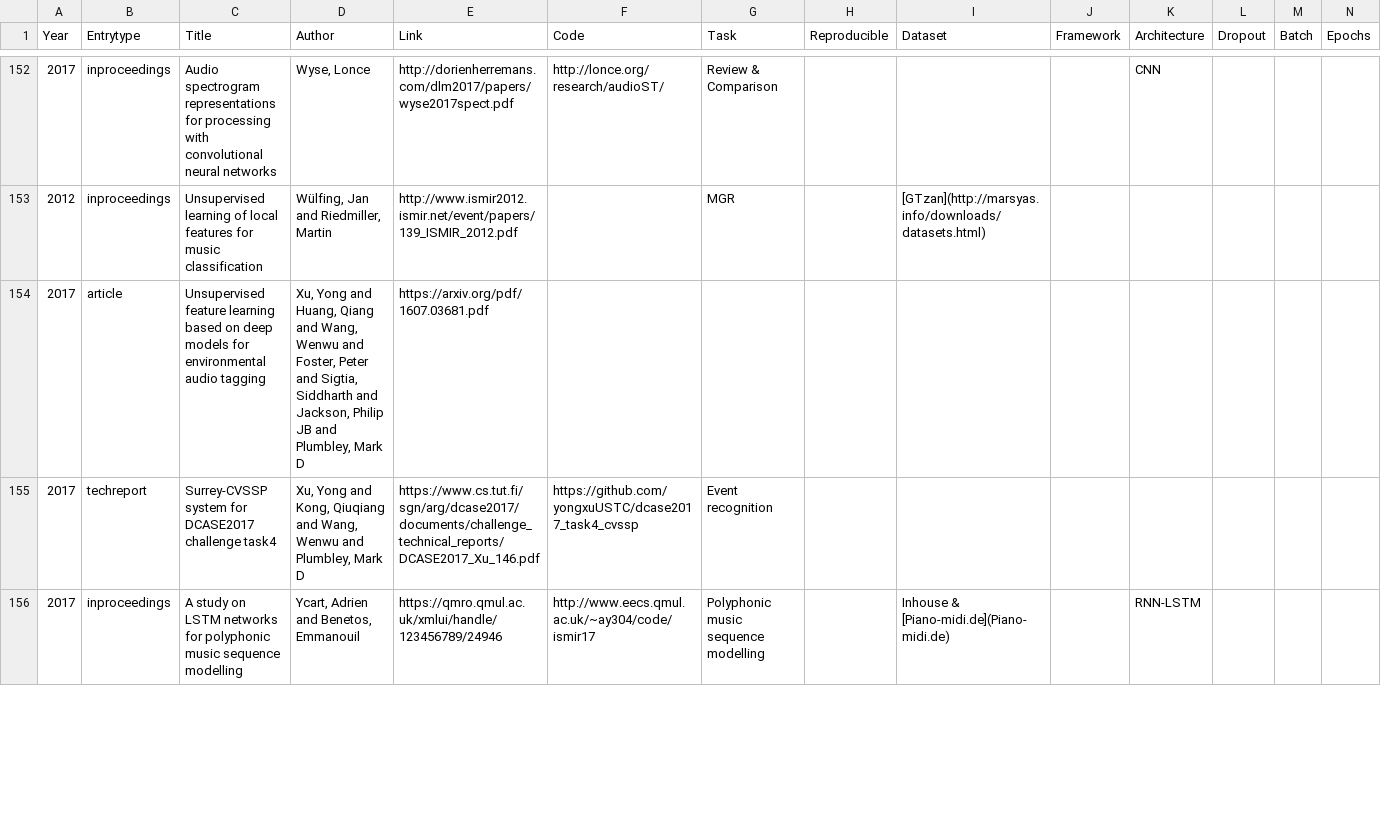
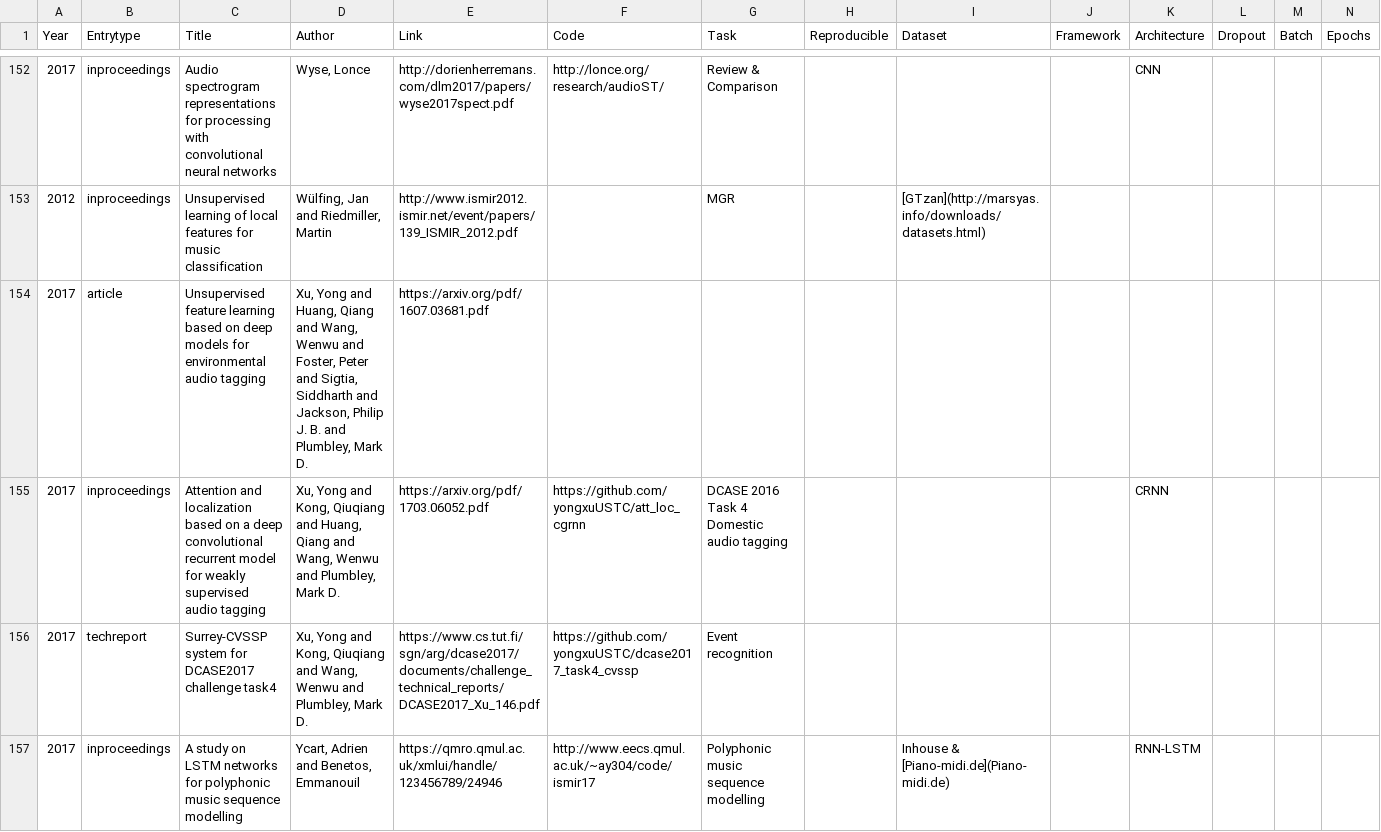
Before and after one commit to ybayle/awesome-deep-learning-music, a TSV file: dl4m.tsv, drawn as a sheet; only a part is shown, gaps mark what is left out; addresses are those after the commit; rows hold the shown columns only; the diff covers the shown part only; the diff names each change by its address in the sheet, - before the commit and + after, or states it on an @@ line.

Commit message:
fix authors order

```diff
--- a/dl4m.tsv
+++ b/dl4m.tsv
-D154 (Author): …Jackson, Philip JB and Plumbley, Mark D
+D154 (Author): …Jackson, Philip J. B. and Plumbley, Mark D.
+row 155: 2017 | inproceedings | Attention and localization based on a deep convolutional recurrent model for weakly supervised audio tagging | Xu, Yong and Kong, Qiuqiang and Huang, Qiang and Wang, Wenwu and Plumbley, Mark D. | https://arxiv.org/pdf/1703.06052.pdf | https://github.com/yongxuUSTC/att_loc_cgrnn | DCASE 2016 Task 4 Domestic audio tagging |  |  |  | CRNN
-D156 (Author): …Plumbley, Mark D
+D156 (Author): …Plumbley, Mark D.
```
Also changed, not shown: 1 added row, 2 removed rows and 2 edited cells elsewhere in this file, 3 other files.
